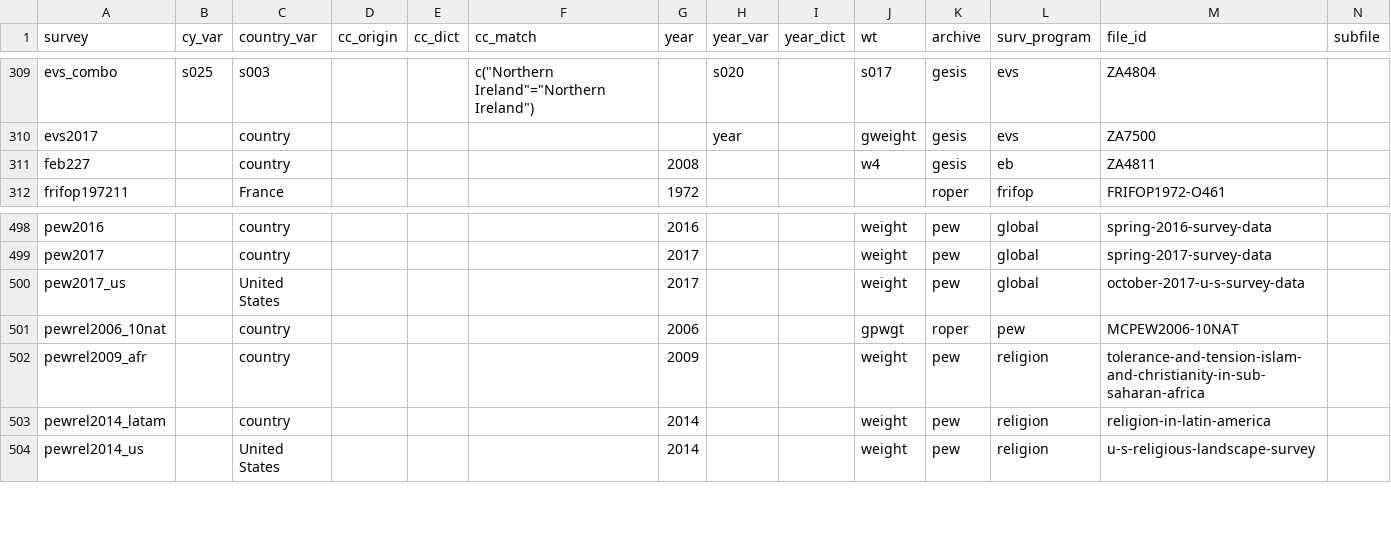
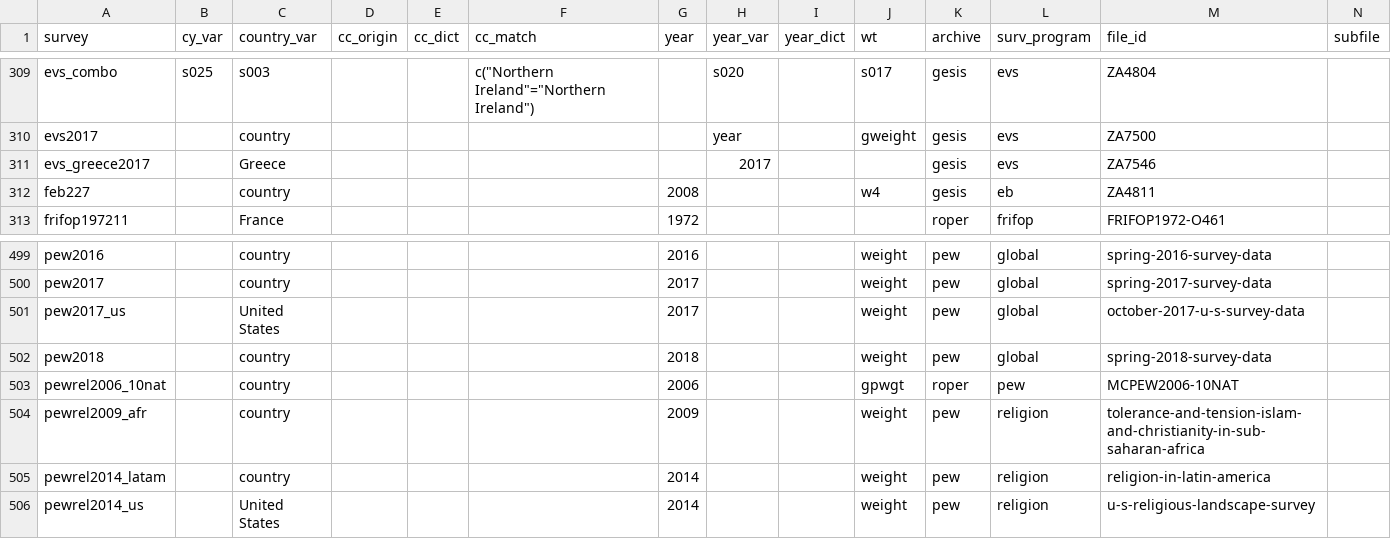
Before and after one commit to fsolt/DCPOtools, a CSV file: data/surveys_data.csv, drawn as a sheet; only a part is shown, gaps mark what is left out; rows hold the shown columns only; the diff names each change by its address in the sheet, - before the commit and + after, or states it on an @@ line.

Commit message:
add pew2018, evs_greece2017

```diff
--- a/data/surveys_data.csv
+++ b/data/surveys_data.csv
+row 311: evs_greece2017 |  | Greece |  |  |  |  | 2017 |  |  | gesis | evs | ZA7546
+row 502: pew2018 |  | country |  |  |  | 2018 |  |  | weight | pew | global | spring-2018-survey-data
```
Also changed, not shown: 1 other file.
